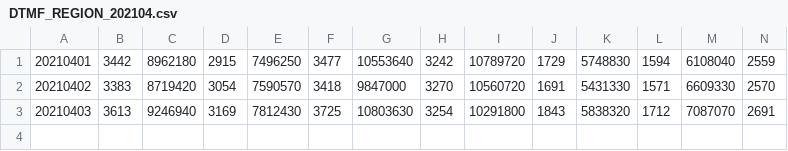
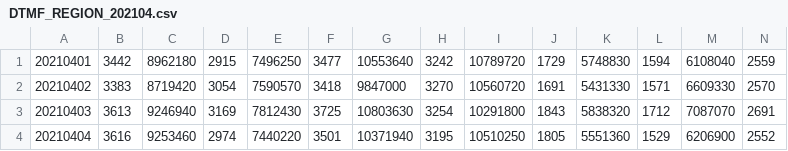
Before and after one commit to anggerridho/cx_Oracle-xlsxwriter, a CSV file: DTMF_REGION_202104.csv, drawn as a sheet; only a part is shown; rows hold the shown columns only; the diff names each change by its address in the sheet, - before the commit and + after, or states it on an @@ line.

```diff
--- a/DTMF_REGION_202104.csv
+++ b/DTMF_REGION_202104.csv
+row 4: 20210404 | 3616 | 9253460 | 2974 | 7440220 | 3501 | 10371940 | 3195 | 10510250 | 1805 | 5551360 | 1529 | 6206900 | 2552
```
Also changed, not shown: NSP_Rekomendasi_202104.csv, SongTop.csv, 14 other files.
